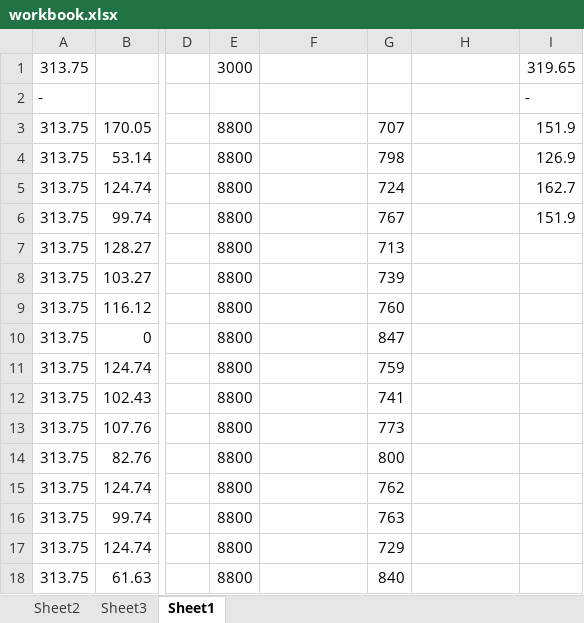
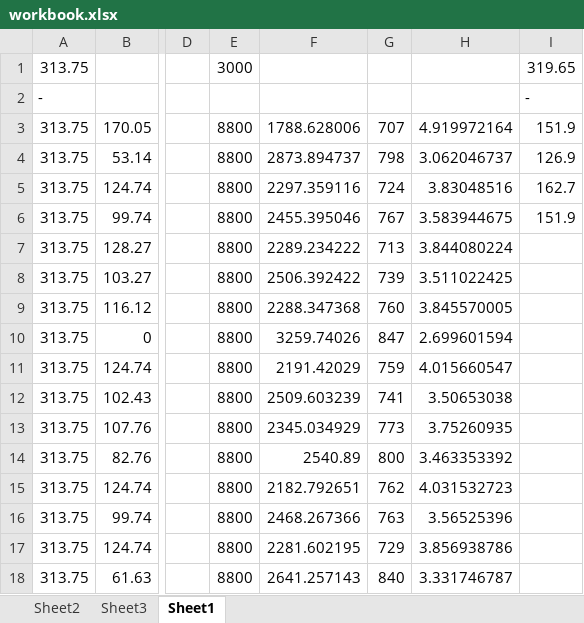
Before and after one commit to hkdcody/SanGuo, an Excel workbook: Project/workbook.xlsx, sheet Sheet1, drawn as a sheet; only a part is shown, gaps mark what is left out; values as stored, in another font and other column widths than the file's, no borders; charts and pictures not drawn; the diff covers the shown part only; the diff names each change by its address in the sheet, - before the commit and + after, or states it on an @@ line.

```diff
--- a/Project/workbook.xlsx (sheet Sheet1)
+++ b/Project/workbook.xlsx (sheet Sheet1)
-F3: (empty)
+F3: 1788.628006
-H3: (empty)
+H3: 4.919972164
-F4: (empty)
+F4: 2873.894737
-H4: (empty)
+H4: 3.062046737
-F5: (empty)
+F5: 2297.359116
-H5: (empty)
+H5: 3.83048516
-F6: (empty)
+F6: 2455.395046
-H6: (empty)
+H6: 3.583944675
-F7: (empty)
+F7: 2289.234222
-H7: (empty)
+H7: 3.844080224
-F8: (empty)
+F8: 2506.392422
-H8: (empty)
+H8: 3.511022425
-F9: (empty)
+F9: 2288.347368
-H9: (empty)
+H9: 3.845570005
-F10: (empty)
+F10: 3259.74026
-H10: (empty)
+H10: 2.699601594
-F11: (empty)
+F11: 2191.42029
-H11: (empty)
+H11: 4.015660547
-F12: (empty)
+F12: 2509.603239
-H12: (empty)
+H12: 3.50653038
-F13: (empty)
+F13: 2345.034929
-H13: (empty)
+H13: 3.75260935
-F14: (empty)
+F14: 2540.89
-H14: (empty)
+H14: 3.463353392
-F15: (empty)
+F15: 2182.792651
-H15: (empty)
+H15: 4.031532723
-F16: (empty)
+F16: 2468.267366
-H16: (empty)
+H16: 3.56525396
-F17: (empty)
+F17: 2281.602195
-H17: (empty)
+H17: 3.856938786
-F18: (empty)
+F18: 2641.257143
-H18: (empty)
+H18: 3.331746787
```
Also changed, not shown: 28 edited cells elsewhere in this sheet, sheet Sheet2, charts or pictures, 5 other files.
